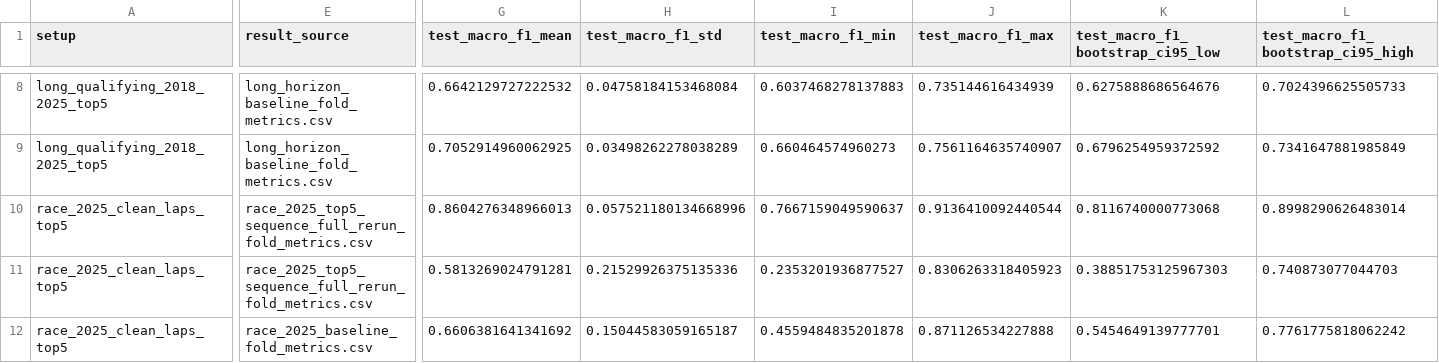
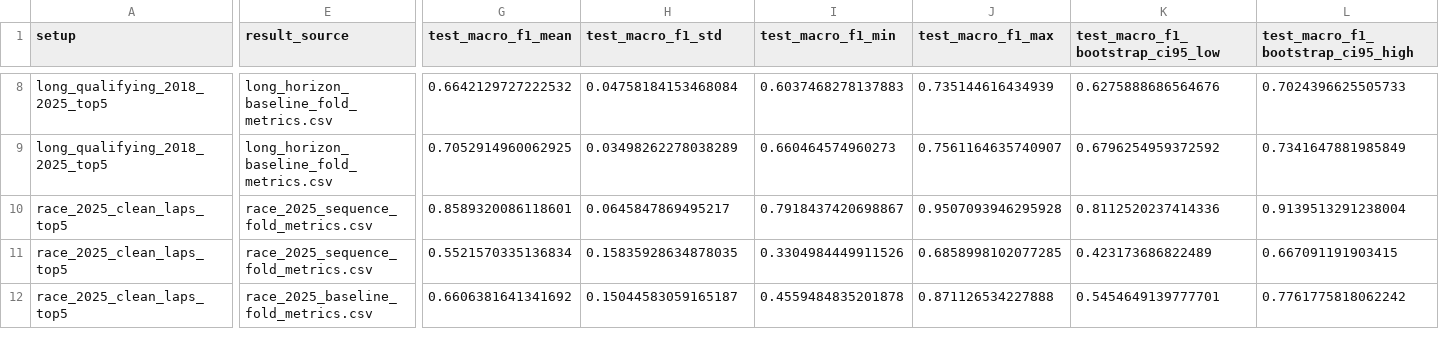
Before and after one commit to bmw0108/f1-driver-style-telemetry, a CSV file: exports/thesis_model_uncertainty_summary.csv, drawn as a sheet; only a part is shown, gaps mark what is left out; the diff covers the shown part only; the diff names each change by its address in the sheet, - before the commit and + after, or states it on an @@ line.

```diff
--- a/exports/thesis_model_uncertainty_summary.csv
+++ b/exports/thesis_model_uncertainty_summary.csv
-E10:E11 (result_source): race_2025_top5_sequence_full_rerun_fold_metrics.csv
+E10:E11 (result_source): race_2025_sequence_fold_metrics.csv
-G10 (test_macro_f1_mean): 0.8604276348966013
+G10 (test_macro_f1_mean): 0.8589320086118601
-H10 (test_macro_f1_std): 0.057521180134668996
+H10 (test_macro_f1_std): 0.0645847869495217
-I10 (test_macro_f1_min): 0.7667159049590637
+I10 (test_macro_f1_min): 0.7918437420698867
-J10 (test_macro_f1_max): 0.9136410092440544
+J10 (test_macro_f1_max): 0.9507093946295928
-K10 (test_macro_f1_bootstrap_ci95_low): 0.8116740000773068
+K10 (test_macro_f1_bootstrap_ci95_low): 0.8112520237414336
-L10: 0.8998290626483014
+L10: 0.9139513291238004
-G11 (test_macro_f1_mean): 0.5813269024791281
+G11 (test_macro_f1_mean): 0.5521570335136834
-H11 (test_macro_f1_std): 0.21529926375135336
+H11 (test_macro_f1_std): 0.15835928634878035
-I11 (test_macro_f1_min): 0.2353201936877527
+I11 (test_macro_f1_min): 0.3304984449911526
-J11 (test_macro_f1_max): 0.8306263318405923
+J11 (test_macro_f1_max): 0.6858998102077285
-K11 (test_macro_f1_bootstrap_ci95_low): 0.38851753125967303
+K11 (test_macro_f1_bootstrap_ci95_low): 0.423173686822489
-L11: 0.740873077044703
+L11: 0.667091191903415
```
Also changed, not shown: 106 edited cells elsewhere in this file, exports/thesis_fold_metric_inventory.csv, exports/thesis_paired_fold_comparisons.csv, 5 other files.
